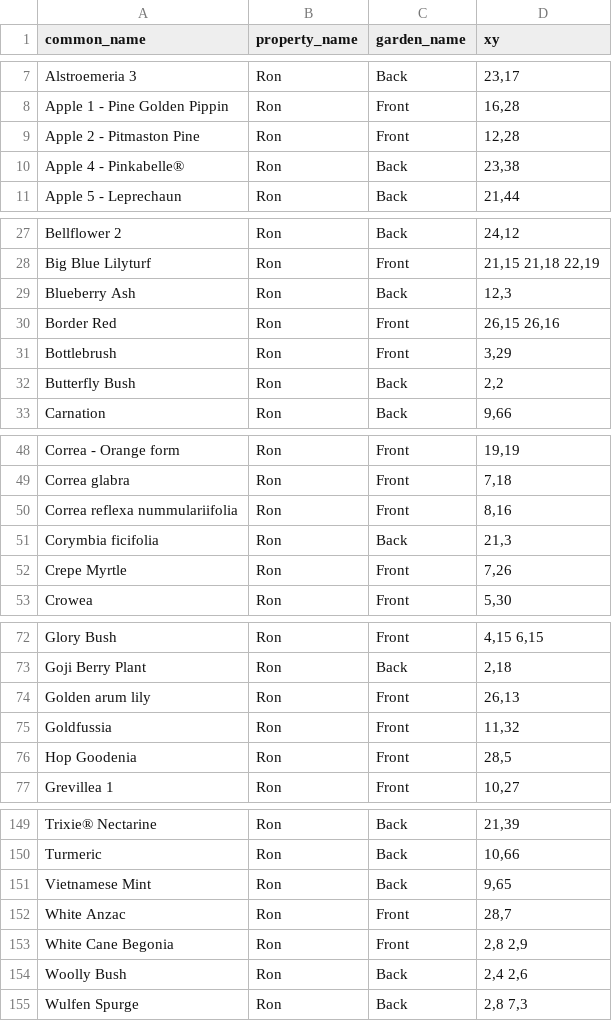
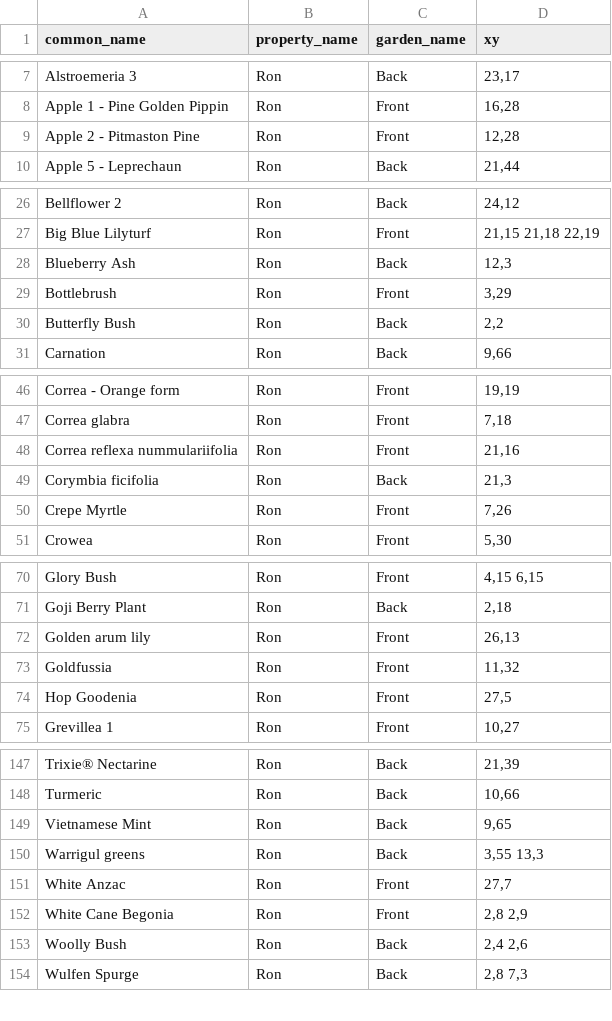
Before and after one commit to ronsavage/WWW-Garden-Design, a CSV file: data/flower_locations.csv, drawn as a sheet; only a part is shown, gaps mark what is left out; the diff covers the shown part only.

Commit message:
Clean up flower locations

```diff
--- a/data/flower_locations.csv
+++ b/data/flower_locations.csv
@@ -9,3 +9,2 @@
 "Apple 2 - Pitmaston Pine","Ron","Front","12,28"
-"Apple 4 - Pinkabelle®","Ron","Back","23,38"
 "Apple 5 - Leprechaun","Ron","Back","21,44"
@@ -29,3 +28,2 @@
 "Blueberry Ash","Ron","Back","12,3"
-"Border Red","Ron","Front","26,15 26,16"
 "Bottlebrush","Ron","Front","3,29"
@@ -49,3 +47,3 @@
 "Correa glabra","Ron","Front","7,18"
-"Correa reflexa nummulariifolia","Ron","Front","8,16"
+"Correa reflexa nummulariifolia","Ron","Front","21,16"
 "Corymbia ficifolia","Ron","Back","21,3"
@@ -75,3 +73,3 @@
 "Goldfussia","Ron","Front","11,32"
-"Hop Goodenia","Ron","Front","28,5"
+"Hop Goodenia","Ron","Front","27,5"
 "Grevillea 1","Ron","Front","10,27"
@@ -151,3 +149,4 @@
 "Vietnamese Mint","Ron","Back","9,65"
-"White Anzac","Ron","Front","28,7"
+"Warrigul greens","Ron","Back","3,55 13,3"
+"White Anzac","Ron","Front","27,7"
 "White Cane Begonia","Ron","Front","2,8 2,9"
```
Also changed, not shown: 3 edited cells elsewhere in this file, data/notes.csv.
